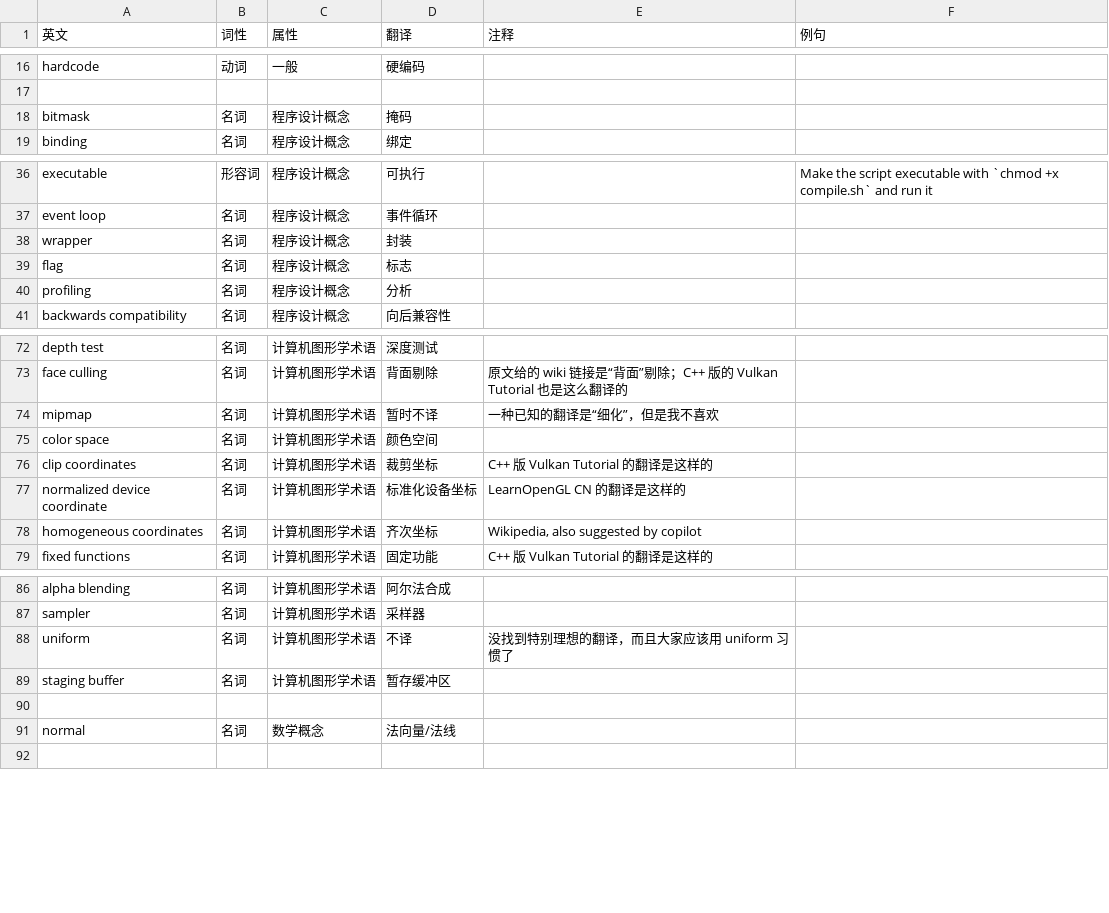
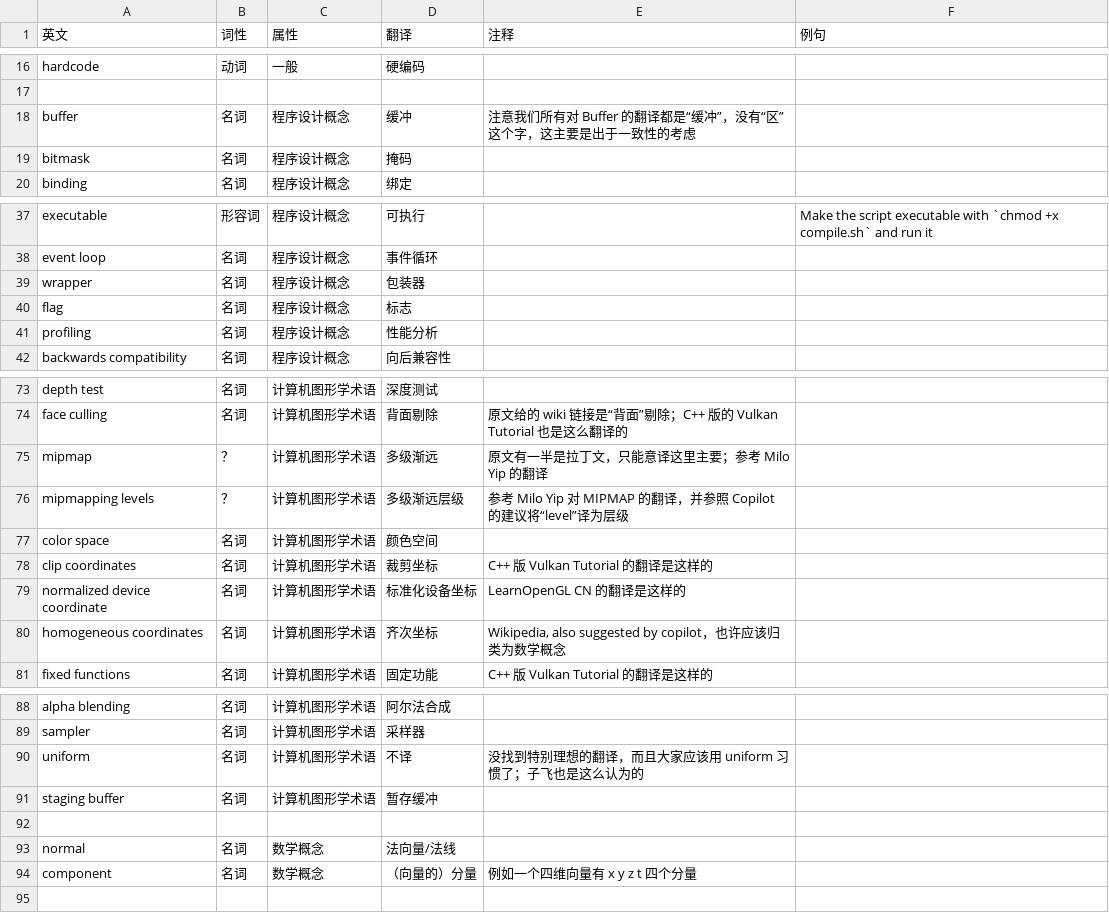
Before and after one commit to chuigda/Vulkan-Tutorial-Rust-CN, a CSV file: TERMINOLOGY.csv, drawn as a sheet; only a part is shown, gaps mark what is left out; the diff covers the shown part only.

```diff
--- a/TERMINOLOGY.csv
+++ b/TERMINOLOGY.csv
@@ -17,2 +17,3 @@ hardcode,动词,一般,硬编码,,,
 ,,,,,,
+buffer,名词,程序设计概念,缓冲,注意我们所有对 Buffer 的翻译都是“缓冲”，没有“区”这个字，这主要是出于一致性的考虑,,
 bitmask,名词,程序设计概念,掩码,,,
@@ -37,5 +38,5 @@ executable,形容词,程序设计概念,可执行,,Make the script executable wi
 event loop,名词,程序设计概念,事件循环,,,
-wrapper,名词,程序设计概念,封装,,,
+wrapper,名词,程序设计概念,包装器,,,
 flag,名词,程序设计概念,标志,,,
-profiling,名词,程序设计概念,分析,,,
+profiling,名词,程序设计概念,性能分析,,,
 backwards compatibility,名词,程序设计概念,向后兼容性,,,
@@ -73,3 +74,4 @@ depth test,名词,计算机图形学术语,深度测试,,,
 face culling,名词,计算机图形学术语,背面剔除,原文给的 wiki 链接是“背面”剔除；C++ 版的 Vulkan Tutorial 也是这么翻译的,,
-mipmap,名词,计算机图形学术语,暂时不译,一种已知的翻译是“细化”，但是我不喜欢,,
+mipmap,？,计算机图形学术语,多级渐远,原文有一半是拉丁文，只能意译这里主要；参考 Milo Yip 的翻译,,
+mipmapping levels,？,计算机图形学术语,多级渐远层级,参考 Milo Yip 对 MIPMAP 的翻译，并参照 Copilot 的建议将“level”译为层级,,
 color space,名词,计算机图形学术语,颜色空间,,,
@@ -77,3 +79,3 @@ clip coordinates,名词,计算机图形学术语,裁剪坐标,C++ 版 Vulkan Tut
 normalized device coordinate,名词,计算机图形学术语,标准化设备坐标,LearnOpenGL CN 的翻译是这样的,,
-homogeneous coordinates,名词,计算机图形学术语,齐次坐标,"Wikipedia, also suggested by copilot",,
+homogeneous coordinates,名词,计算机图形学术语,齐次坐标,"Wikipedia, also suggested by copilot，也许应该归类为数学概念",,
 fixed functions,名词,计算机图形学术语,固定功能,C++ 版 Vulkan Tutorial 的翻译是这样的,,
@@ -87,6 +89,7 @@ alpha blending,名词,计算机图形学术语,阿尔法合成,,,
 sampler,名词,计算机图形学术语,采样器,,,
-uniform,名词,计算机图形学术语,不译,没找到特别理想的翻译，而且大家应该用 uniform 习惯了,,
-staging buffer,名词,计算机图形学术语,暂存缓冲区,,,
+uniform,名词,计算机图形学术语,不译,没找到特别理想的翻译，而且大家应该用 uniform 习惯了；子飞也是这么认为的,,
+staging buffer,名词,计算机图形学术语,暂存缓冲,,,
 ,,,,,,
 normal,名词,数学概念,法向量/法线,,,
+component,名词,数学概念,（向量的）分量,例如一个四维向量有 x y z t 四个分量,,
 ,,,,,,
```
Also changed, not shown: 4 edited cells elsewhere in this file, 5 other files.
